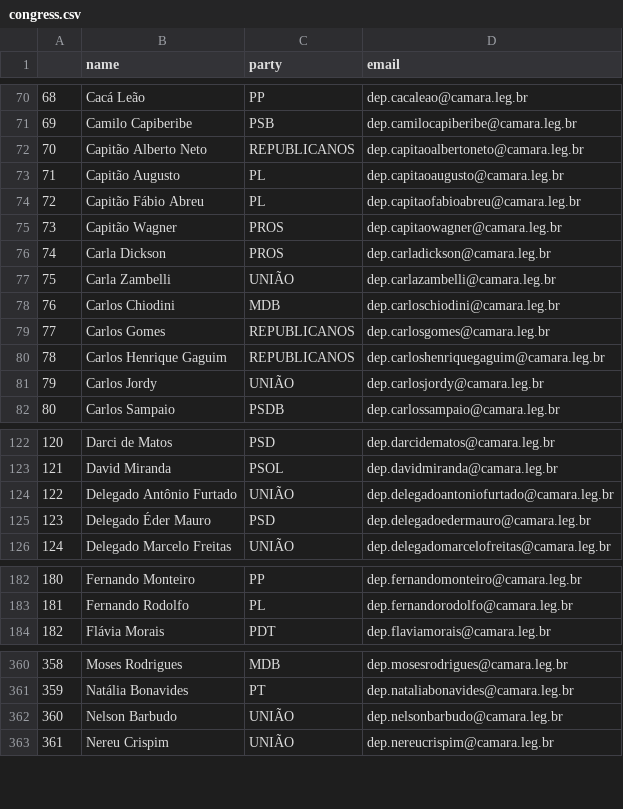
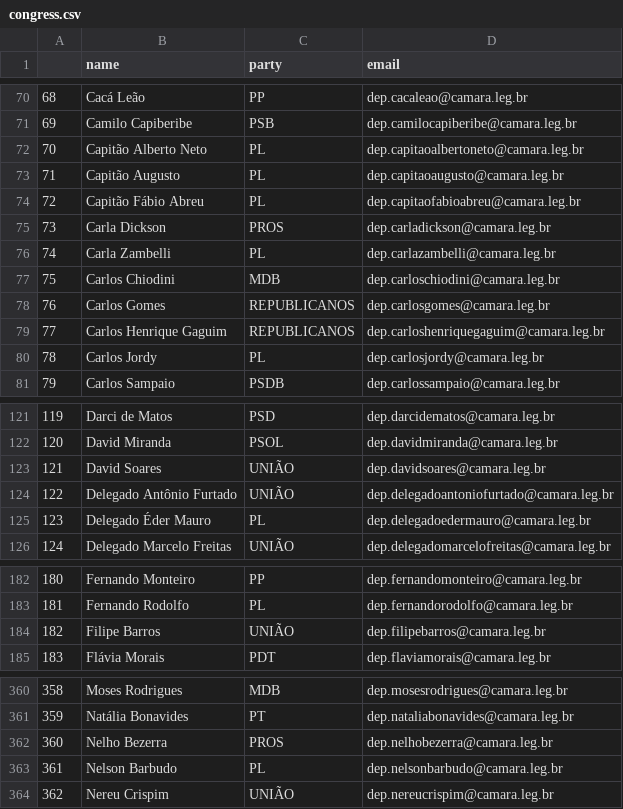
Before and after one commit to 7onn/politicians-contacts, a CSV file: congress.csv, drawn as a sheet; only a part is shown, gaps mark what is left out; removed rows and columns are numbered as before the commit, all else as after; the diff covers the shown part only; the diff names each change by its address in the sheet, - before the commit and + after, or states it on an @@ line.

Commit message:
Update politicians contact list

```diff
--- a/congress.csv
+++ b/congress.csv
-C72 (party): REPUBLICANOS
+C72 (party): PL
-row 75: 73 | Capitão Wagner | PROS | dep.capitaowagner@camara.leg.br
@@ column A renumbered between rows 75 and 505 @@
-C76 (party): UNIÃO
+C76 (party): PL
-C80 (party): UNIÃO
+C80 (party): PL
+row 123: 121 | David Soares | UNIÃO | dep.davidsoares@camara.leg.br
-C125 (party): PSD
+C125 (party): PL
+row 184: 182 | Filipe Barros | UNIÃO | dep.filipebarros@camara.leg.br
+row 362: 360 | Nelho Bezerra | PROS | dep.nelhobezerra@camara.leg.br
-C363 (party): UNIÃO
+C363 (party): PL
```
Also changed, not shown: 2 removed rows and 14 edited cells elsewhere in this file.
